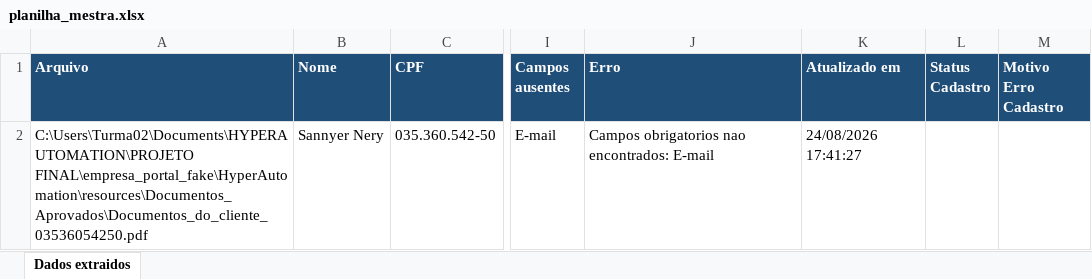
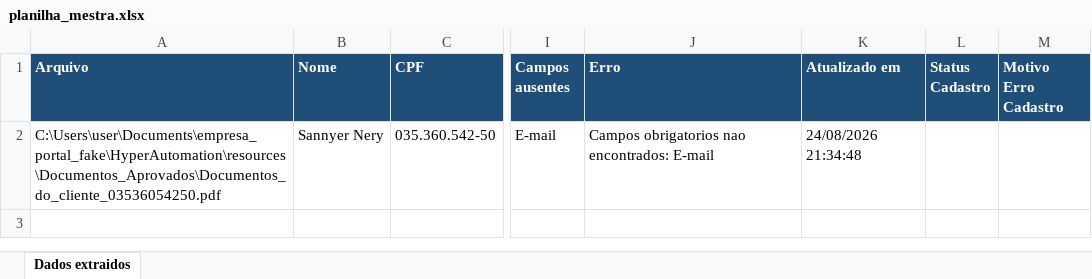
Before and after one commit to fanitsouza/empresa_portal_fake, an Excel workbook: HyperAutomation/resources/planilha_mestra.xlsx, sheet Dados extraidos, drawn as a sheet; only a part is shown, gaps mark what is left out; values as stored, in another font and other column widths than the file's, no borders; the diff names each change by its address in the sheet, - before the commit and + after, or states it on an @@ line.

Commit message:
fix: separa execucao do processo 1 e 2, remove docx temporarios e aprimora validacao multi-arquivos

```diff
--- a/HyperAutomation/resources/planilha_mestra.xlsx (sheet Dados extraidos)
+++ b/HyperAutomation/resources/planilha_mestra.xlsx (sheet Dados extraidos)
-A2 (Arquivo): C:\Users\Turma02\Documents\HYPERAUTOMATION\PROJETO FINAL\empresa_portal_fake\HyperAutomation\resources\Documentos_Aprovados\Documentos_do_cliente_03536054250.pdf
+A2 (Arquivo): C:\Users\user\Documents\empresa_portal_fake\HyperAutomation\resources\Documentos_Aprovados\Documentos_do_cliente_03536054250.pdf
-K2 (Atualizado em): 24/08/2026 17:41:27
+K2 (Atualizado em): 24/08/2026 21:34:48
```
Also changed, not shown: 10 other files.
